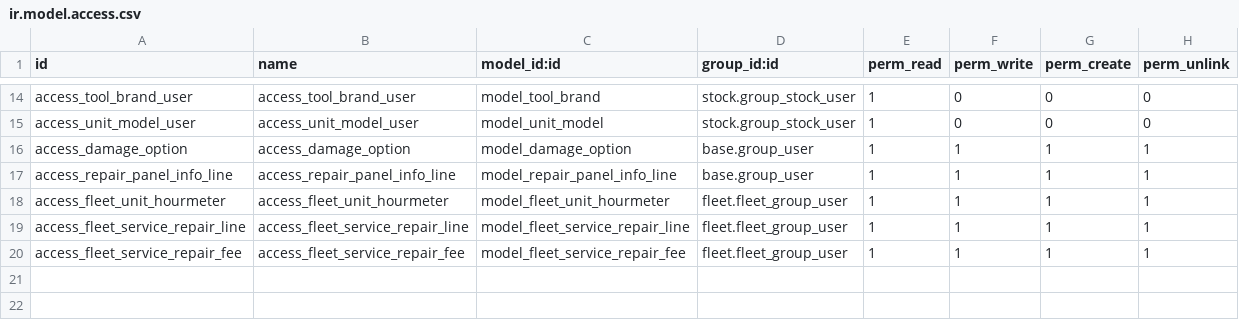
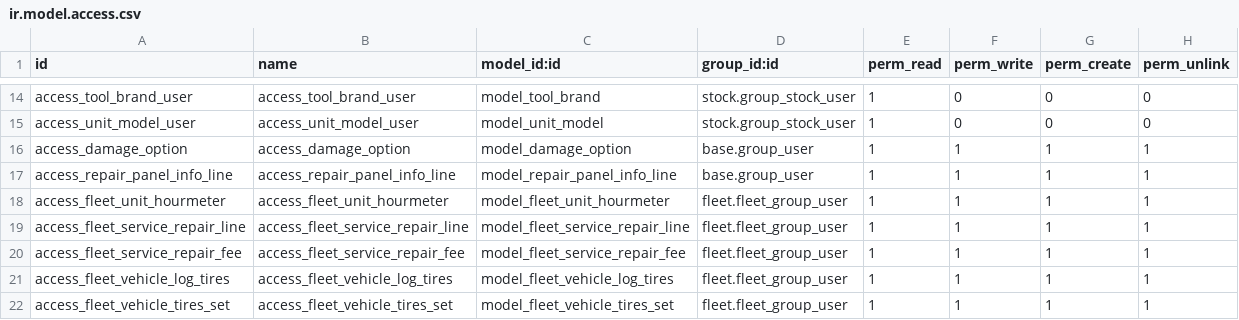
Before and after one commit to Octagono-SRL/equiport-1, a CSV file: equiport_custom/security/ir.model.access.csv, drawn as a sheet; only a part is shown, gaps mark what is left out; the diff names each change by its address in the sheet, - before the commit and + after, or states it on an @@ line.

```diff
--- a/equiport_custom/security/ir.model.access.csv
+++ b/equiport_custom/security/ir.model.access.csv
+row 21: access_fleet_vehicle_log_tires | access_fleet_vehicle_log_tires | model_fleet_vehicle_log_tires | fleet.fleet_group_user | 1 | 1 | 1 | 1
+row 22: access_fleet_vehicle_tires_set | access_fleet_vehicle_tires_set | model_fleet_vehicle_tires_set | fleet.fleet_group_user | 1 | 1 | 1 | 1
```
Also changed, not shown: 12 other files.
